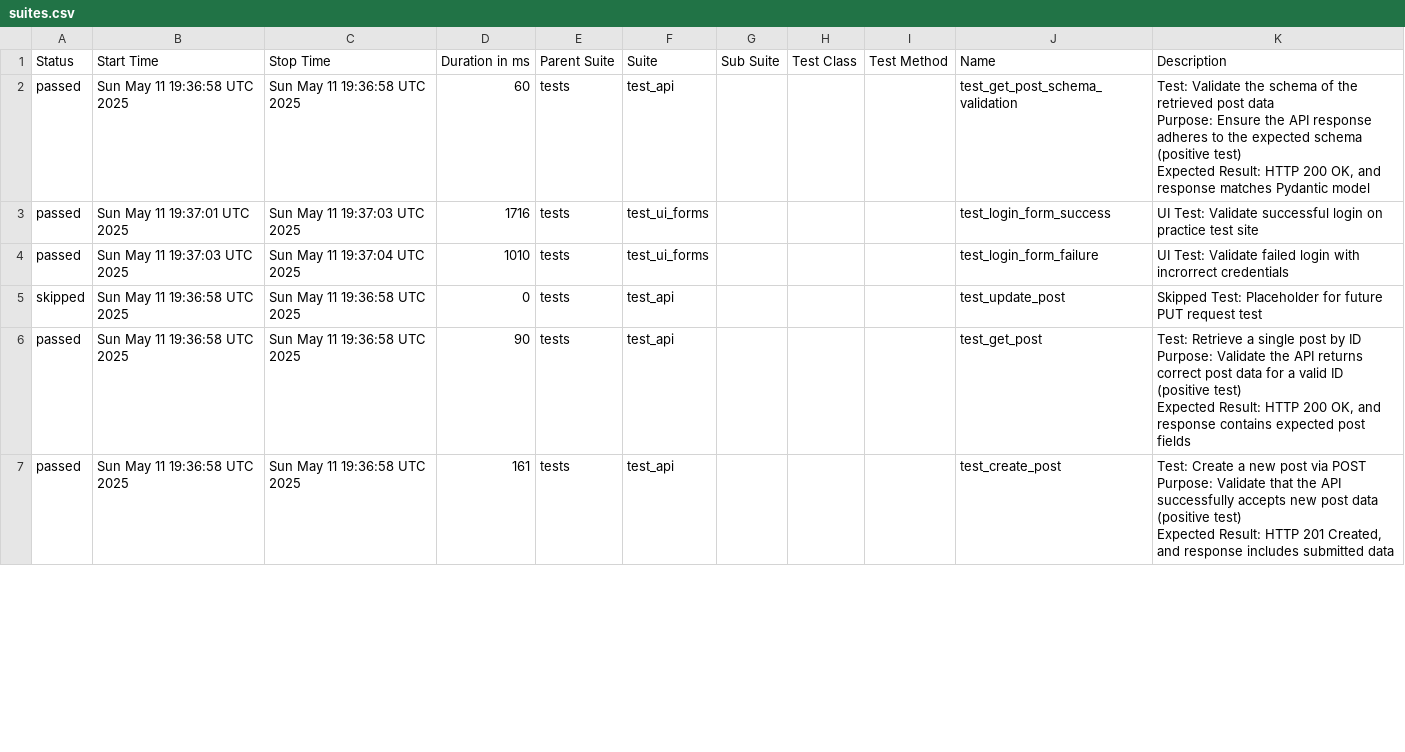
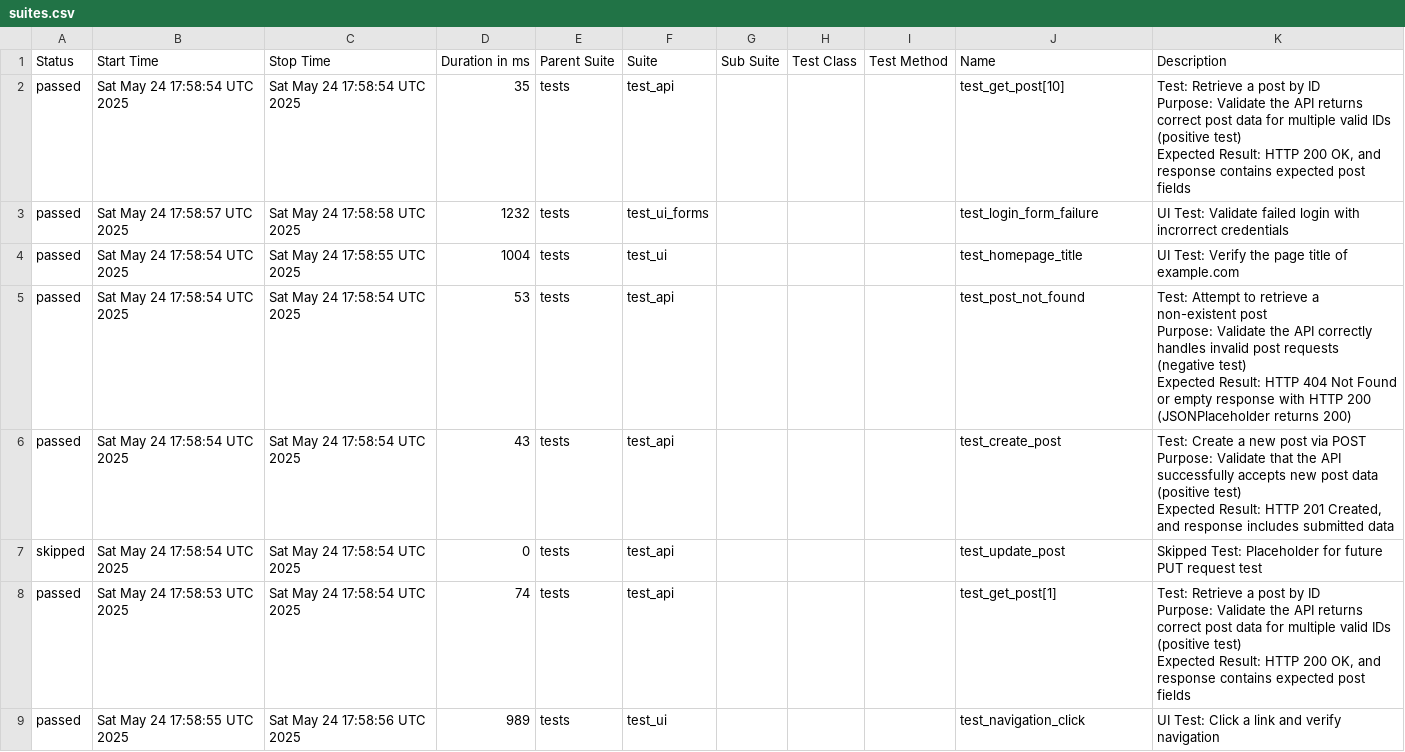
Before and after one commit to Trclark0553/api_testing_demo, a CSV file: data/suites.csv, drawn as a sheet; only a part is shown; the diff covers the shown part only.

```diff
--- a/data/suites.csv
+++ b/data/suites.csv
@@ -1,19 +1,25 @@
 "Status","Start Time","Stop Time","Duration in ms","Parent Suite","Suite","Sub Suite","Test Class","Test Method","Name","Description"
-"passed","Sun May 11 19:36:58 UTC 2025","Sun May 11 19:36:58 UTC 2025","60","tests","test_api","","","","test_get_post_schema_validation","
-    Test: Validate the schema of the retrieved post data
-    Purpose: Ensure the API response adheres to the expected schema (positive test)
-    Expected Result: HTTP 200 OK, and response matches Pydantic model
-    "
-"passed","Sun May 11 19:37:01 UTC 2025","Sun May 11 19:37:03 UTC 2025","1716","tests","test_ui_forms","","","","test_login_form_success"," UI Test: Validate successful login on practice test site "
-"passed","Sun May 11 19:37:03 UTC 2025","Sun May 11 19:37:04 UTC 2025","1010","tests","test_ui_forms","","","","test_login_form_failure"," UI Test: Validate failed login with incrorrect credentials "
-"skipped","Sun May 11 19:36:58 UTC 2025","Sun May 11 19:36:58 UTC 2025","0","tests","test_api","","","","test_update_post","Skipped Test: Placeholder for future PUT request test"
-"passed","Sun May 11 19:36:58 UTC 2025","Sun May 11 19:36:58 UTC 2025","90","tests","test_api","","","","test_get_post","
-    Test: Retrieve a single post by ID
-    Purpose: Validate the API returns correct post data for a valid ID (positive test)
-    Expected Result: HTTP 200 OK, and response contains expected post fields
-    "
-"passed","Sun May 11 19:36:58 UTC 2025","Sun May 11 19:36:58 UTC 2025","161","tests","test_api","","","","test_create_post","
-    Test: Create a new post via POST
-    Purpose: Validate that the API successfully accepts new post data (positive test)
-    Expected Result: HTTP 201 Created, and response includes submitted data
-    "
+"passed","Sat May 24 17:58:54 UTC 2025","Sat May 24 17:58:54 UTC 2025","35","tests","test_api","","","","test_get_post[10]","
+    Test: Retrieve a post by ID
+    Purpose: Validate the API returns correct post data for multiple valid IDs (positive test)
+    Expected Result: HTTP 200 OK, and response contains expected post fields
+    "
+"passed","Sat May 24 17:58:57 UTC 2025","Sat May 24 17:58:58 UTC 2025","1232","tests","test_ui_forms","","","","test_login_form_failure"," UI Test: Validate failed login with incrorrect credentials "
+"passed","Sat May 24 17:58:54 UTC 2025","Sat May 24 17:58:55 UTC 2025","1004","tests","test_ui","","","","test_homepage_title"," UI Test: Verify the page title of example.com "
+"passed","Sat May 24 17:58:54 UTC 2025","Sat May 24 17:58:54 UTC 2025","53","tests","test_api","","","","test_post_not_found","
+    Test: Attempt to retrieve a non-existent post
+    Purpose: Validate the API correctly handles invalid post requests (negative test)
+    Expected Result: HTTP 404 Not Found or empty response with HTTP 200 (JSONPlaceholder returns 200)
+    "
+"passed","Sat May 24 17:58:54 UTC 2025","Sat May 24 17:58:54 UTC 2025","43","tests","test_api","","","","test_create_post","
+    Test: Create a new post via POST
+    Purpose: Validate that the API successfully accepts new post data (positive test)
+    Expected Result: HTTP 201 Created, and response includes submitted data
+    "
+"skipped","Sat May 24 17:58:54 UTC 2025","Sat May 24 17:58:54 UTC 2025","0","tests","test_api","","","","test_update_post","Skipped Test: Placeholder for future PUT request test"
+"passed","Sat May 24 17:58:53 UTC 2025","Sat May 24 17:58:54 UTC 2025","74","tests","test_api","","","","test_get_post[1]","
+    Test: Retrieve a post by ID
+    Purpose: Validate the API returns correct post data for multiple valid IDs (positive test)
+    Expected Result: HTTP 200 OK, and response contains expected post fields
+    "
+"passed","Sat May 24 17:58:55 UTC 2025","Sat May 24 17:58:56 UTC 2025","989","tests","test_ui","","","","test_navigation_click"," UI Test: Click a link and verify navigation "
```
Also changed, not shown: 1 added row, 1 removed row and 14 edited cells elsewhere in this file, 48 other files.
